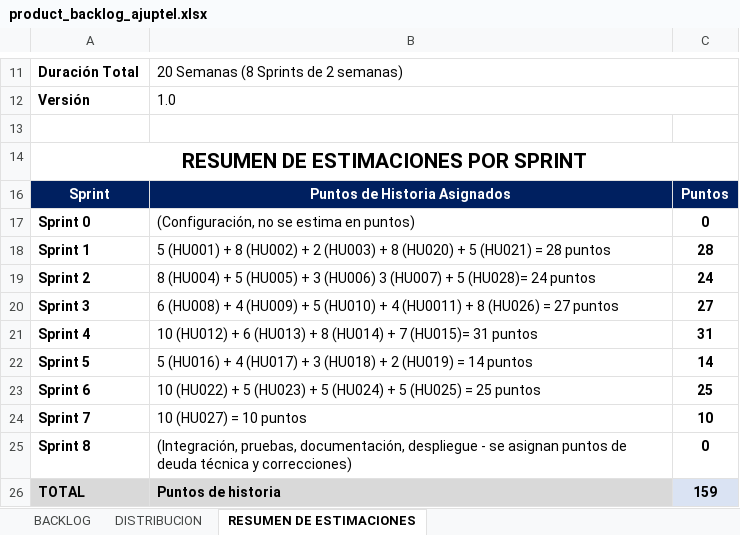
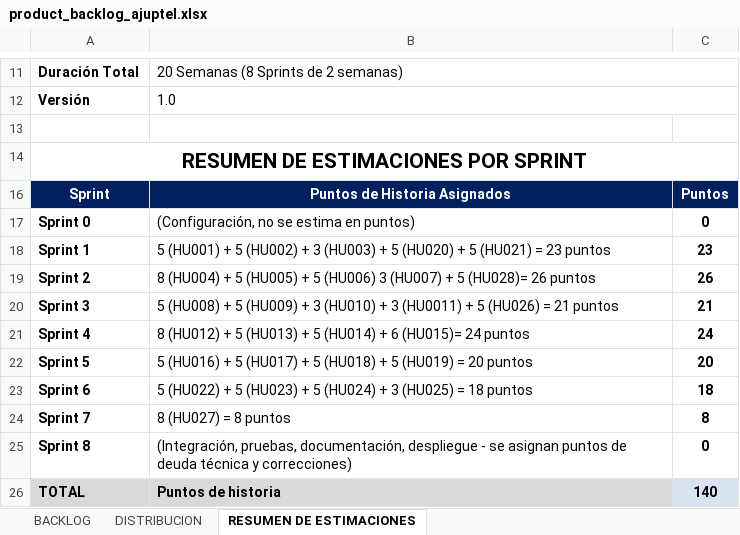
Before and after one commit to proyectoajuptel/ajuptel-portfolio, an Excel workbook: public/docs/fase1/product_backlog_ajuptel.xlsx, sheet RESUMEN DE ESTIMACIONES, drawn as a sheet; only a part is shown, gaps mark what is left out; values as stored, in another font and other column widths than the file's, no borders; charts and pictures and table styles not drawn; the diff names each change by its address in the sheet, - before the commit and + after, or states it on an @@ line.

```diff
--- a/public/docs/fase1/product_backlog_ajuptel.xlsx (sheet RESUMEN DE ESTIMACIONES)
+++ b/public/docs/fase1/product_backlog_ajuptel.xlsx (sheet RESUMEN DE ESTIMACIONES)
-B18: …(HU001) + 8 (HU002) + 2 (HU003) + 8 (HU020) + 5 (HU021) = 28 puntos
+B18: …(HU001) + 5 (HU002) + 3 (HU003) + 5 (HU020) + 5 (HU021) = 23 puntos
-C18: 28
+C18: 23
-B19: …(HU005) + 3 (HU006) 3 (HU007) + 5 (HU028)= 24 puntos
+B19: …(HU005) + 5 (HU006) 3 (HU007) + 5 (HU028)= 26 puntos
-C19: 24
+C19: 26
-B20: 6 (HU008) + 4 (HU009) + 5 (HU010) + 4 (HU0011) + 8 (HU026) = 27 puntos
+B20: 5 (HU008) + 5 (HU009) + 3 (HU010) + 3 (HU0011) + 5 (HU026) = 21 puntos
-C20: 27
+C20: 21
-B21: 10 (HU012) + 6 (HU013) + 8 (HU014) + 7 (HU015)= 31 puntos
+B21: 8 (HU012) + 5 (HU013) + 5 (HU014) + 6 (HU015)= 24 puntos
-C21: 31
+C21: 24
-B22: …(HU016) + 4 (HU017) + 3 (HU018) + 2 (HU019) = 14 puntos
+B22: …(HU016) + 5 (HU017) + 5 (HU018) + 5 (HU019) = 20 puntos
-C22: 14
+C22: 20
-B23: 10 (HU022) + 5 (HU023) + 5 (HU024) + 5 (HU025) = 25 puntos
+B23: 5 (HU022) + 5 (HU023) + 5 (HU024) + 3 (HU025) = 18 puntos
-C23: 25
+C23: 18
-B24: 10 (HU027) = 10 puntos
+B24: 8 (HU027) = 8 puntos
-C24: 10
+C24: 8
-C26: 159
+C26: 140
```
Also changed, not shown: sheet BACKLOG, sheet DISTRIBUCION, charts or pictures, 24 other files.
